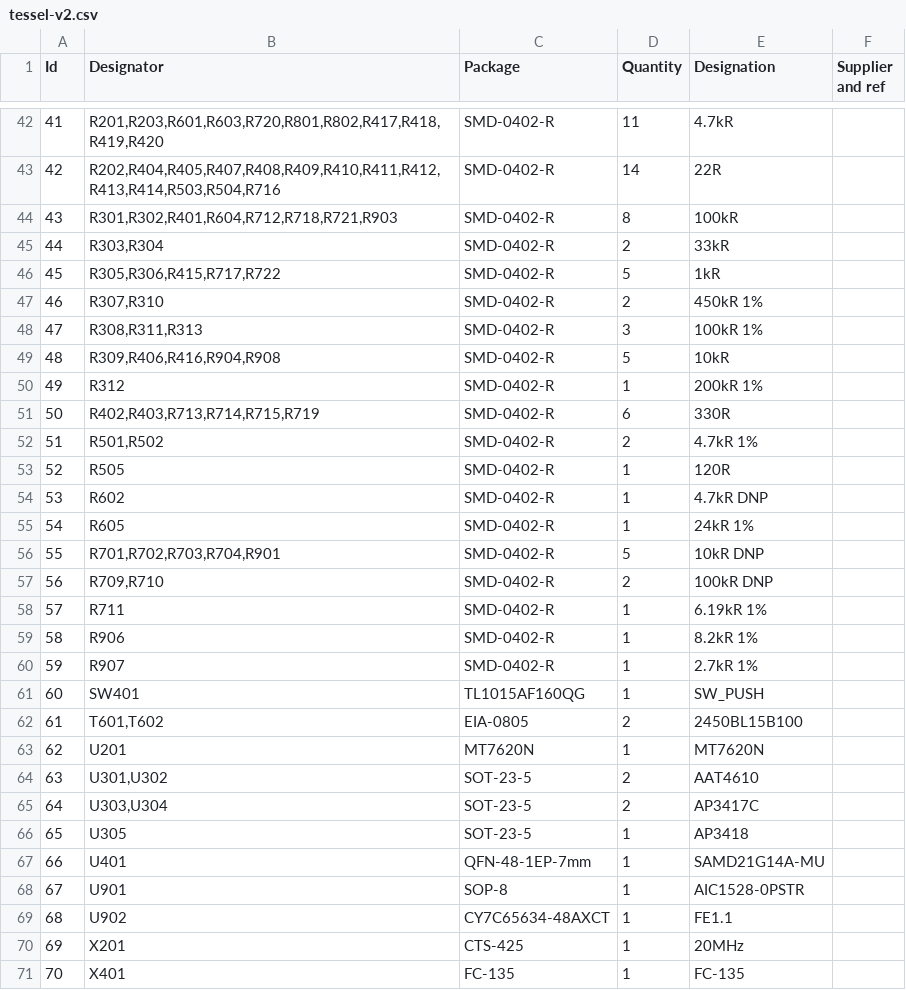
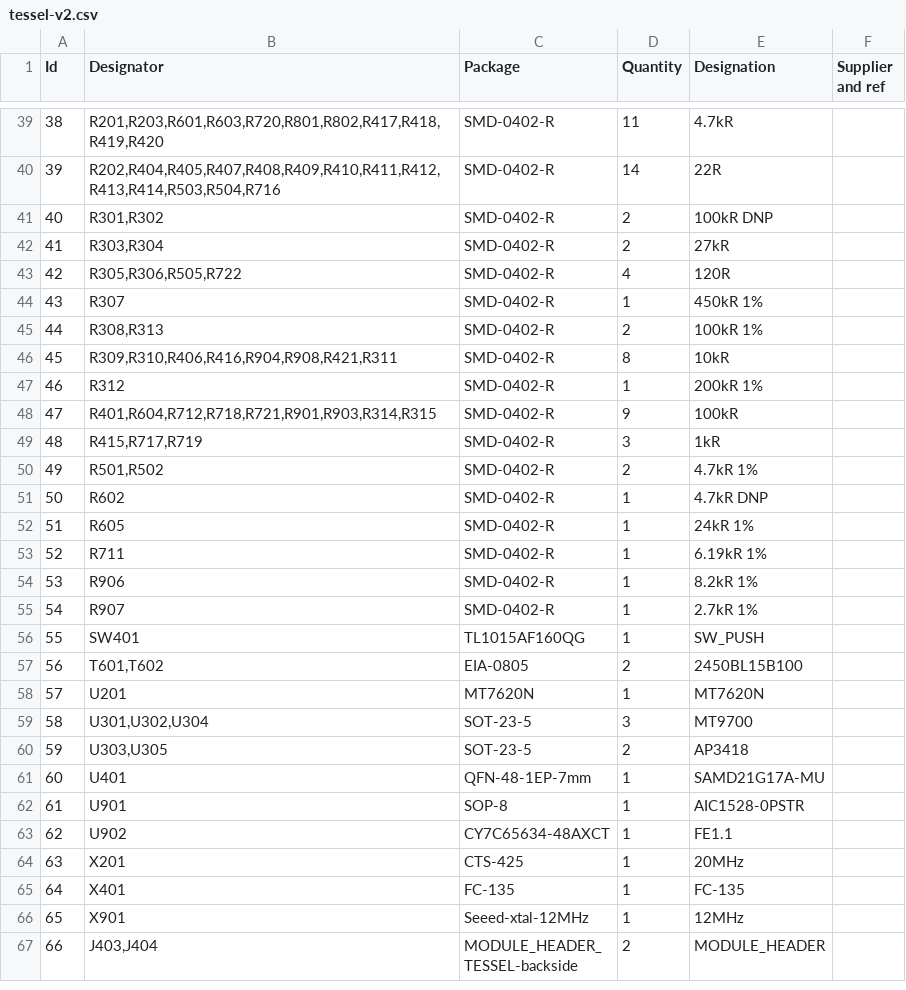
Before and after one commit to tessel/t2-hardware, a CSV file: tessel-v2.csv, drawn as a sheet; only a part is shown, gaps mark what is left out; the shorter side is filled out with more unchanged rows; removed rows and columns are numbered as before the commit, all else as after; the diff covers the shown part only; the diff names each change by its address in the sheet, - before the commit and + after, or states it on an @@ line.

Commit message:
updated bom

```diff
--- a/tessel-v2.csv
+++ b/tessel-v2.csv
@@ column A (Id) renumbered between rows 5 and 68 @@
-row 44: 43 | R301,R302,R401,R604,R712,R718,R721,R903 | SMD-0402-R | 8 | 100kR
+row 41: 40 | R301,R302 | SMD-0402-R | 2 | 100kR DNP
-E42 (Designation): 33kR
+E42 (Designation): 27kR
-row 46: 45 | R305,R306,R415,R717,R722 | SMD-0402-R | 5 | 1kR
+row 43: 42 | R305,R306,R505,R722 | SMD-0402-R | 4 | 120R
+row 44: 43 | R307 | SMD-0402-R | 1 | 450kR 1%
-B45 (Designator): R307,R310
+B45 (Designator): R308,R313
-E45 (Designation): 450kR 1%
+E45 (Designation): 100kR 1%
-row 48: 47 | R308,R311,R313 | SMD-0402-R | 3 | 100kR 1%
-B46 (Designator): R309,R406,R416,R904,R908
+B46 (Designator): R309,R310,R406,R416,R904,R908,R421,R311
-D46 (Quantity): 5
+D46 (Quantity): 8
-row 51: 50 | R402,R403,R713,R714,R715,R719 | SMD-0402-R | 6 | 330R
+row 48: 47 | R401,R604,R712,R718,R721,R901,R903,R314,R315 | SMD-0402-R | 9 | 100kR
+row 49: 48 | R415,R717,R719 | SMD-0402-R | 3 | 1kR
-row 53: 52 | R505 | SMD-0402-R | 1 | 120R
-row 56: 55 | R701,R702,R703,R704,R901 | SMD-0402-R | 5 | 10kR DNP
-row 57: 56 | R709,R710 | SMD-0402-R | 2 | 100kR DNP
-row 64: 63 | U301,U302 | SOT-23-5 | 2 | AAT4610
+row 59: 58 | U301,U302,U304 | SOT-23-5 | 3 | MT9700
-B60 (Designator): U303,U304
+B60 (Designator): U303,U305
-E60 (Designation): AP3417C
+E60 (Designation): AP3418
-row 66: 65 | U305 | SOT-23-5 | 1 | AP3418
-E61 (Designation): SAMD21G14A-MU
+E61 (Designation): SAMD21G17A-MU
```
Also changed, not shown: 14 added rows, 7 removed rows, 2 moved rows and 8 edited cells elsewhere in this file.
